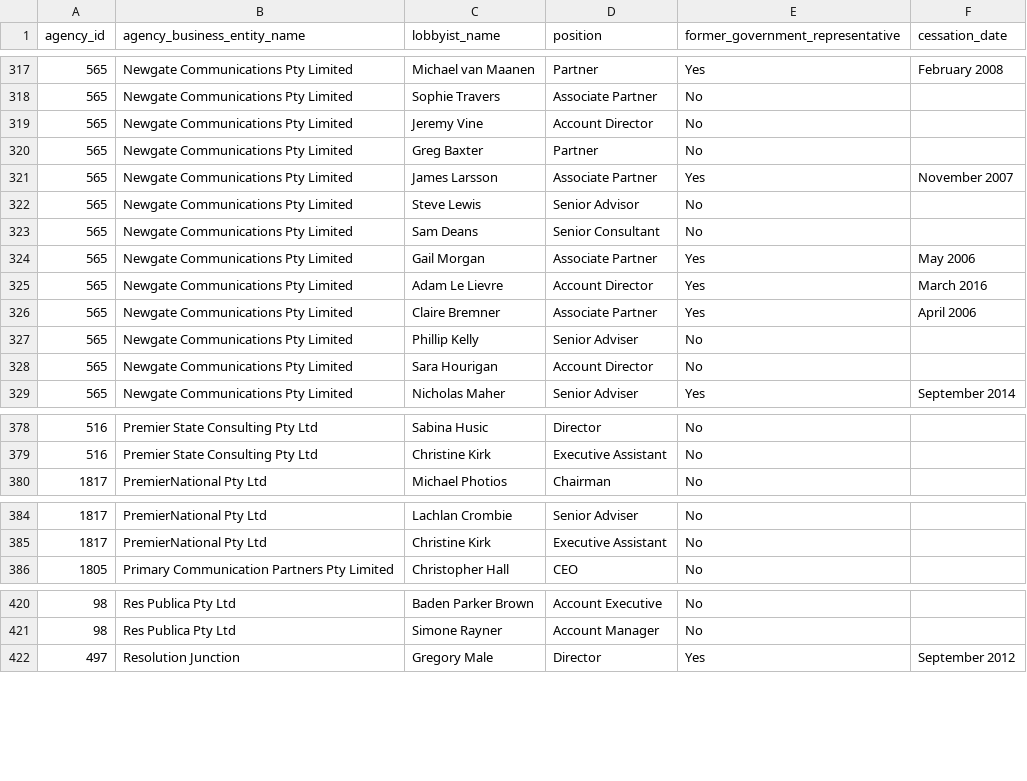
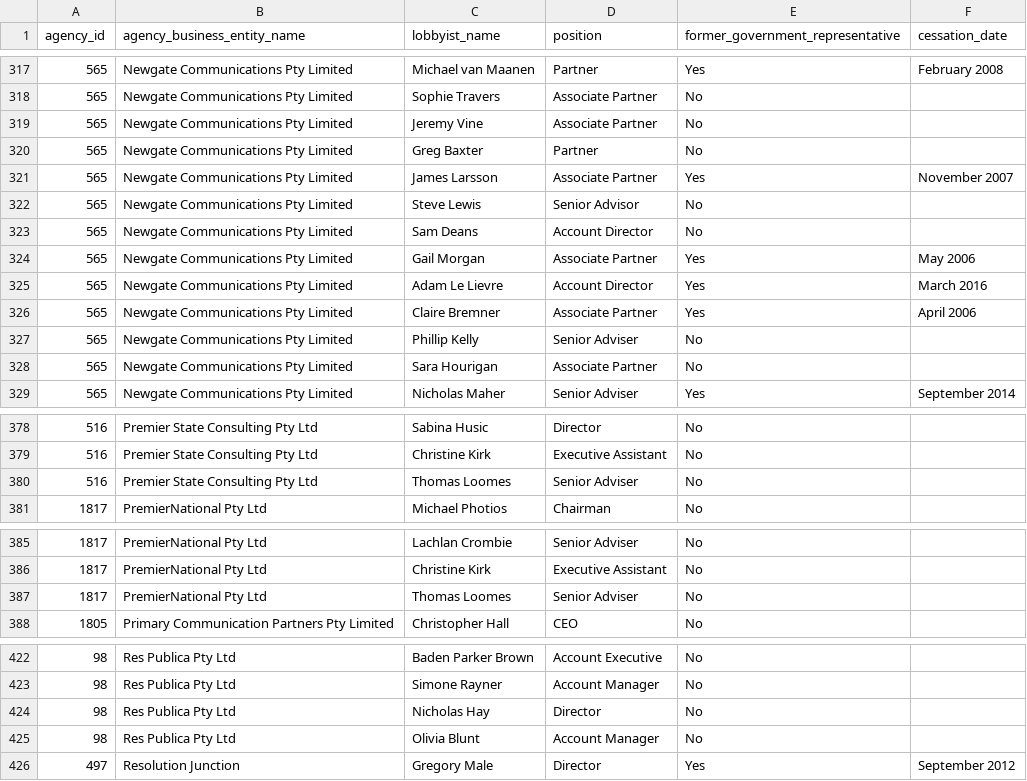
Before and after one commit to henare/australian_government_lobbyists_register, a CSV file: lobbyists.csv, drawn as a sheet; only a part is shown, gaps mark what is left out.

```diff
--- a/lobbyists.csv
+++ b/lobbyists.csv
@@ -318,3 +318,3 @@ agency_id,agency_business_entity_name,lobbyist_name,position,former_government_r
 565,Newgate Communications Pty Limited,Sophie Travers,Associate Partner,No,""
-565,Newgate Communications Pty Limited,Jeremy Vine,Account Director,No,""
+565,Newgate Communications Pty Limited,Jeremy Vine,Associate Partner,No,""
 565,Newgate Communications Pty Limited,Greg Baxter,Partner,No,""
@@ -322,3 +322,3 @@ agency_id,agency_business_entity_name,lobbyist_name,position,former_government_r
 565,Newgate Communications Pty Limited,Steve Lewis,Senior Advisor,No,""
-565,Newgate Communications Pty Limited,Sam Deans,Senior Consultant,No,""
+565,Newgate Communications Pty Limited,Sam Deans,Account Director,No,""
 565,Newgate Communications Pty Limited,Gail Morgan,Associate Partner,Yes,May 2006
@@ -327,3 +327,3 @@ agency_id,agency_business_entity_name,lobbyist_name,position,former_government_r
 565,Newgate Communications Pty Limited,Phillip Kelly,Senior Adviser,No,""
-565,Newgate Communications Pty Limited,Sara Hourigan,Account Director,No,""
+565,Newgate Communications Pty Limited,Sara Hourigan,Associate Partner,No,""
 565,Newgate Communications Pty Limited,Nicholas Maher,Senior Adviser,Yes,September 2014
@@ -379,2 +379,3 @@ agency_id,agency_business_entity_name,lobbyist_name,position,former_government_r
 516,Premier State Consulting Pty Ltd,Christine Kirk,Executive Assistant,No,""
+516,Premier State Consulting Pty Ltd,Thomas Loomes,Senior Adviser,No,""
 1817,PremierNational Pty Ltd,Michael Photios,Chairman,No,""
@@ -385,2 +386,3 @@ agency_id,agency_business_entity_name,lobbyist_name,position,former_government_r
 1817,PremierNational Pty Ltd,Christine Kirk,Executive Assistant,No,""
+1817,PremierNational Pty Ltd,Thomas Loomes,Senior Adviser,No,""
 1805,Primary Communication Partners Pty Limited,Christopher Hall,CEO,No,""
@@ -421,2 +423,4 @@ agency_id,agency_business_entity_name,lobbyist_name,position,former_government_r
 98,Res Publica Pty Ltd,Simone Rayner,Account Manager ,No,""
+98,Res Publica Pty Ltd,Nicholas Hay,Director,No,""
+98,Res Publica Pty Ltd,Olivia Blunt,Account Manager,No,""
 497,Resolution Junction,Gregory Male,Director,Yes,September 2012
```
Also changed, not shown: agencies.csv, clients.csv.
